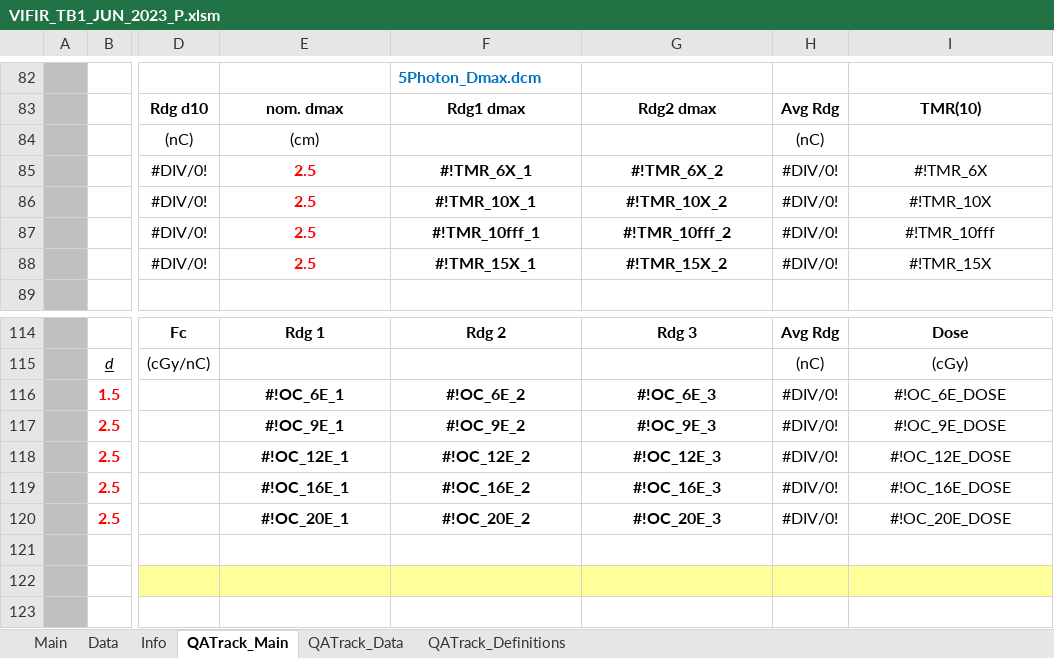
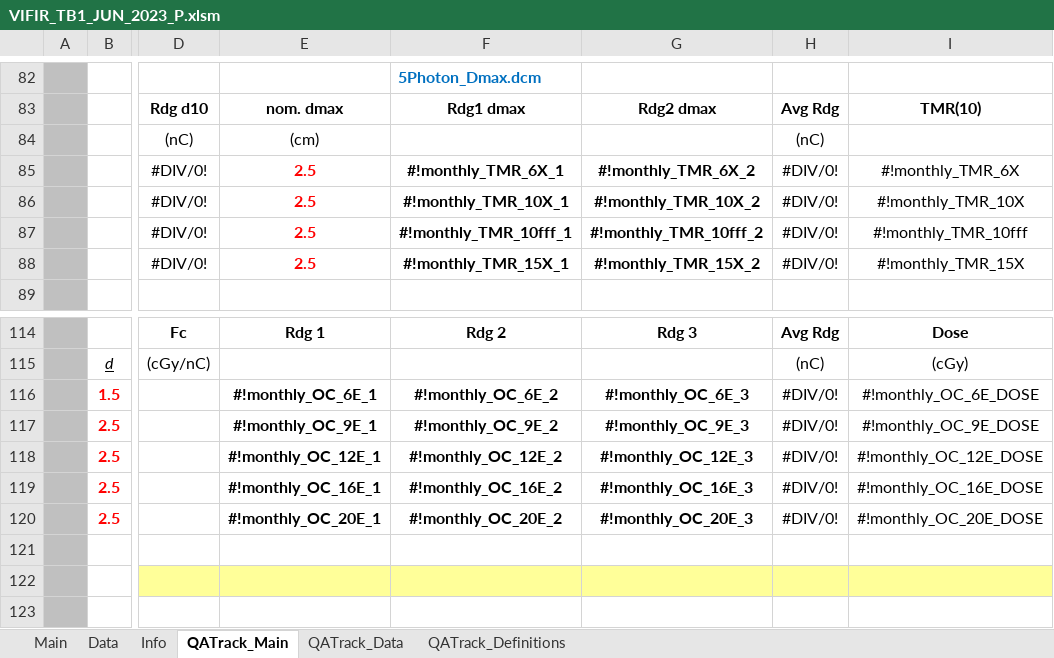
Before and after one commit to 0xKyleCode/pymedphys, an Excel workbook: src/QAtrack/data/VIFIR_TB1_JUN_2023_P.xlsm, sheet QATrack_Main, drawn as a sheet; only a part is shown, gaps mark what is left out; values as stored, in another font and other column widths than the file's, no borders; charts and pictures and conditional formats not drawn; the diff covers the shown part only; the diff names each change by its address in the sheet, - before the commit and + after, or states it on an @@ line.

Commit message:
Electron monthly added and profile_exporter made

```diff
--- a/src/QAtrack/data/VIFIR_TB1_JUN_2023_P.xlsm (sheet QATrack_Main)
+++ b/src/QAtrack/data/VIFIR_TB1_JUN_2023_P.xlsm (sheet QATrack_Main)
-F85: #!TMR_6X_1
+F85: #!monthly_TMR_6X_1
-G85: #!TMR_6X_2
+G85: #!monthly_TMR_6X_2
-I85: #!TMR_6X
+I85: #!monthly_TMR_6X
-F86: #!TMR_10X_1
+F86: #!monthly_TMR_10X_1
-G86: #!TMR_10X_2
+G86: #!monthly_TMR_10X_2
-I86: #!TMR_10X
+I86: #!monthly_TMR_10X
-F87: #!TMR_10fff_1
+F87: #!monthly_TMR_10fff_1
-G87: #!TMR_10fff_2
+G87: #!monthly_TMR_10fff_2
-I87: #!TMR_10fff
+I87: #!monthly_TMR_10fff
-F88: #!TMR_15X_1
+F88: #!monthly_TMR_15X_1
-G88: #!TMR_15X_2
+G88: #!monthly_TMR_15X_2
-I88: #!TMR_15X
+I88: #!monthly_TMR_15X
-E116: #!OC_6E_1
+E116: #!monthly_OC_6E_1
-F116: #!OC_6E_2
+F116: #!monthly_OC_6E_2
-G116: #!OC_6E_3
+G116: #!monthly_OC_6E_3
-I116: #!OC_6E_DOSE
+I116: #!monthly_OC_6E_DOSE
-E117: #!OC_9E_1
+E117: #!monthly_OC_9E_1
-F117: #!OC_9E_2
+F117: #!monthly_OC_9E_2
-G117: #!OC_9E_3
+G117: #!monthly_OC_9E_3
-I117: #!OC_9E_DOSE
+I117: #!monthly_OC_9E_DOSE
-E118: #!OC_12E_1
+E118: #!monthly_OC_12E_1
-F118: #!OC_12E_2
+F118: #!monthly_OC_12E_2
-G118: #!OC_12E_3
+G118: #!monthly_OC_12E_3
-I118: #!OC_12E_DOSE
+I118: #!monthly_OC_12E_DOSE
-E119: #!OC_16E_1
+E119: #!monthly_OC_16E_1
-F119: #!OC_16E_2
+F119: #!monthly_OC_16E_2
-G119: #!OC_16E_3
+G119: #!monthly_OC_16E_3
-I119: #!OC_16E_DOSE
+I119: #!monthly_OC_16E_DOSE
-E120: #!OC_20E_1
+E120: #!monthly_OC_20E_1
-F120: #!OC_20E_2
+F120: #!monthly_OC_20E_2
-G120: #!OC_20E_3
+G120: #!monthly_OC_20E_3
-I120: #!OC_20E_DOSE
+I120: #!monthly_OC_20E_DOSE
```
Also changed, not shown: 52 edited cells elsewhere in this sheet, sheet Main, sheet QATrack_Definitions, charts or pictures, 53 other files.
